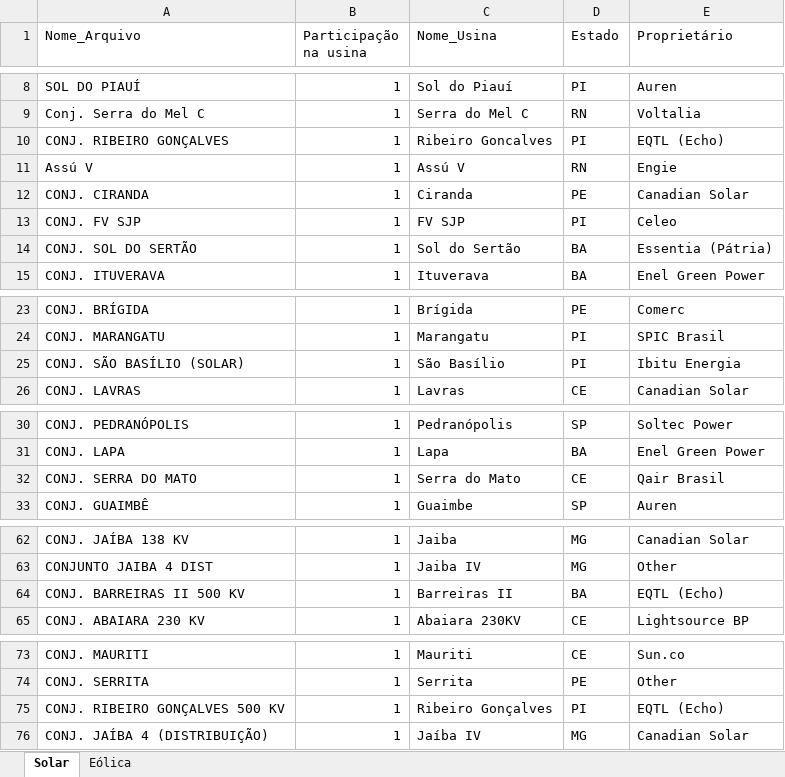
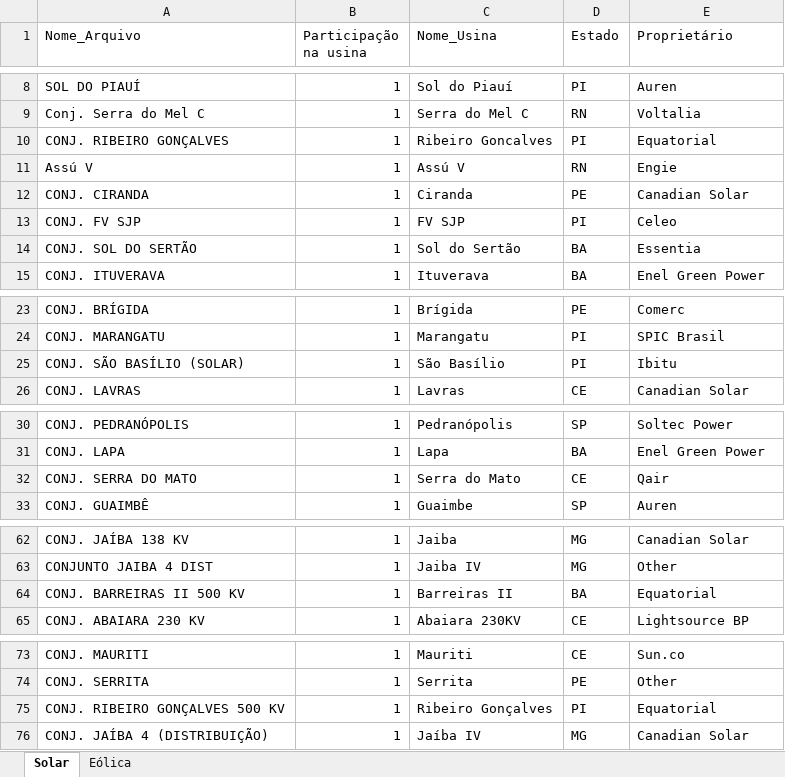
Before and after one commit to Nava1973/dashboard-setor-eletrico, an Excel workbook: data/curtailment/unidades_geradoras.xlsx, sheet Solar, drawn as a sheet; only a part is shown, gaps mark what is left out; values as stored, in another font and other column widths than the file's, no borders; the diff covers the shown part only; the diff names each change by its address in the sheet, - before the commit and + after, or states it on an @@ line.

Commit message:
fix(curtailment): padroniza labels de proprietarios entre sheets Solar e Eolica
Bug: usuario selecionava grupo Equatorial em fonte Solar e dashboard
mostrava 'O grupo Equatorial nao tem unidades em Solar nesse periodo',
mesmo havendo 35.9 GWh frustrados validos.

Causa raiz: Excel usava labels divergentes pra mesma empresa entre
as 2 sheets. Filter df[df['PROPRIETARIO'] == filtro_grupo] em
tab_curtailment.py:567 era exato e nao matchava labels diferentes.

Origem do bug Equatorial: commit d1a9777 (sessao 04/05/2026) renomeou
Eolica 'EQTL (Echo)' -> 'Equatorial' mas esqueceu o mesmo rename em
Solar. Isso introduziu a divergencia que disparou o warning falso.

Bugs latentes correlatos descobertos durante investigacao (sessao
08/05/2026, tarde): Ibitu, Qair, Essentia ja tinham labels divergentes
desde o commit inicial bda94d5. Padronizados preventivamente nesta
mesma edicao pra evitar bugs futuros quando algum desses grupos virasse
opcao priorizada no dropdown.

Sheet Solar (7 cells): EQTL (Echo) -> Equatorial (3); Essentia (Patria)
-> Essentia (1); Ibitu Energia -> Ibitu (1); Qair Brasil -> Qair (2).

Sheet Eolica (1 cell): Essentia Energia -> Essentia (1).

Total: 8 cells em 4 grupos. Pares NAO padronizados: Vale (eolica) vs
Vale (Alianca) - mantidos separados por decisao da analista (capital
direto vs JV Alianca Energia).

Cache curtailment_v5 nao afetado: parquets ONS cached nao tem coluna
PROPRIETARIO (adicionada em runtime via aplicar_rateio).

Validacao: 17 grupos em AMBAS sheets agora (era 13). Equatorial,
Essentia, Ibitu, Qair adicionados a intersecao.

Investigacao via scripts/investigar_pipeline_solar_equatorial.py +
scripts/investigar_match_chave_equatorial.py confirmou que backend
ja retornava 35.9 GWh OK; bug isolado em check de tab_curtailment.py
linha 574 (len(df)==0 apos filter exato PROPRIETARIO).

```diff
--- a/data/curtailment/unidades_geradoras.xlsx (sheet Solar)
+++ b/data/curtailment/unidades_geradoras.xlsx (sheet Solar)
-E10 (Proprietário): EQTL (Echo)
+E10 (Proprietário): Equatorial
-E14 (Proprietário): Essentia (Pátria)
+E14 (Proprietário): Essentia
-E25 (Proprietário): Ibitu Energia
+E25 (Proprietário): Ibitu
-E32 (Proprietário): Qair Brasil
+E32 (Proprietário): Qair
-E64 (Proprietário): EQTL (Echo)
+E64 (Proprietário): Equatorial
-E75 (Proprietário): EQTL (Echo)
+E75 (Proprietário): Equatorial
```
Also changed, not shown: 1 edited cell elsewhere in this sheet, sheet Eólica.
